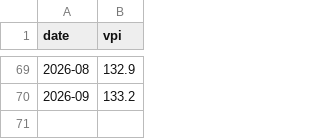
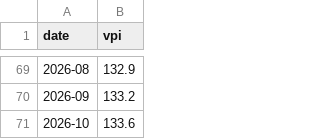
Before and after one commit to au7d4rk/markt_claude, a CSV file: daten/langzeit/vpi_at.csv, drawn as a sheet; only a part is shown, gaps mark what is left out.

```diff
--- a/daten/langzeit/vpi_at.csv
+++ b/daten/langzeit/vpi_at.csv
@@ -70 +70,2 @@ date,vpi
 2026-09,133.2
+2026-10,133.6
```
Also changed, not shown: daten/kurse/kurse_ki.csv, daten/kurse/kurse_welt.csv, 6 other files.
